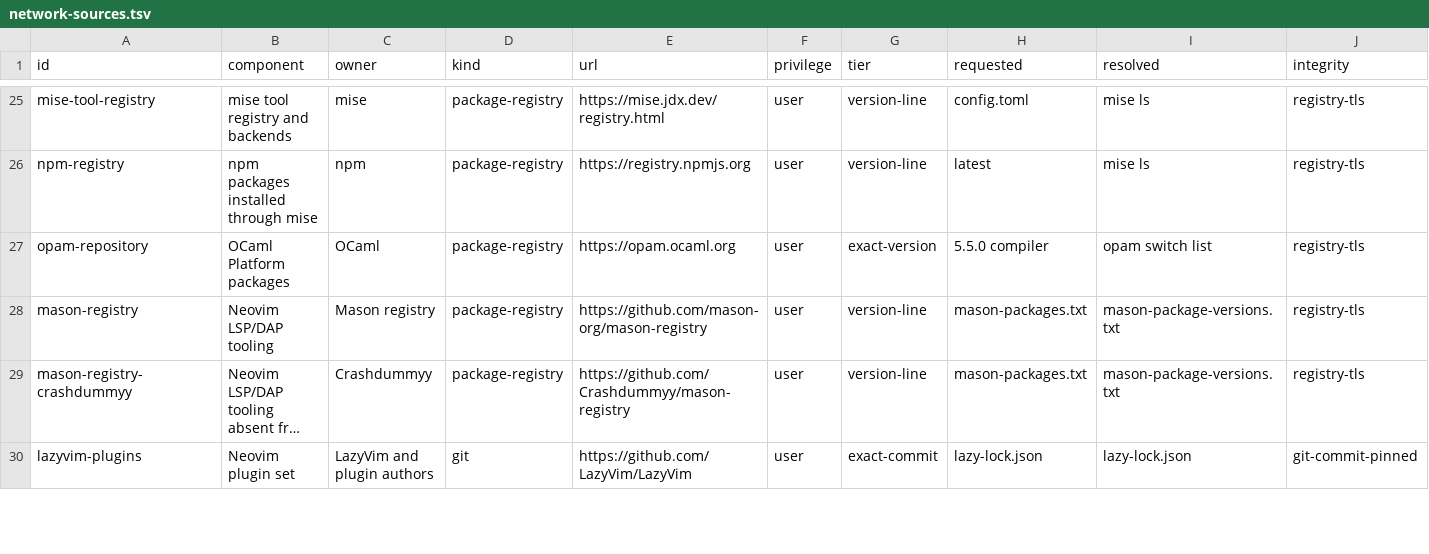
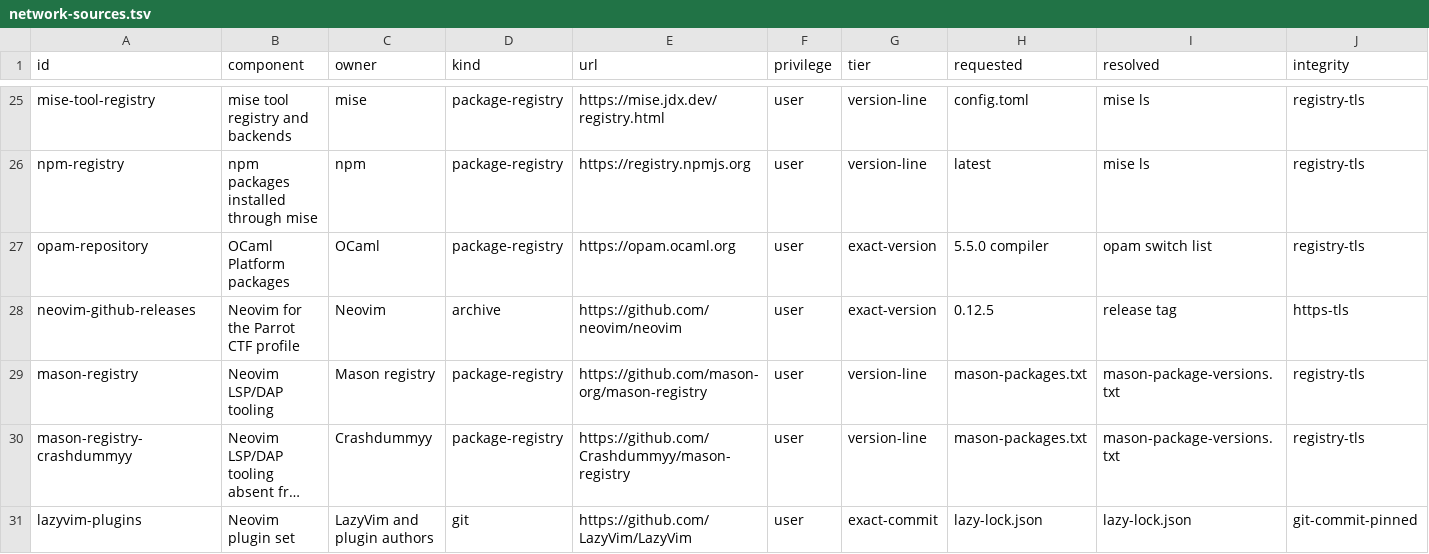
Before and after one commit to KasperElbo/dotfiles, a TSV file: config/network-sources.tsv, drawn as a sheet; only a part is shown, gaps mark what is left out; long unchanged cells end in …; rows hold the shown columns only; the diff names each change by its address in the sheet, - before the commit and + after, or states it on an @@ line.

```diff
--- a/config/network-sources.tsv
+++ b/config/network-sources.tsv
+row 28: neovim-github-releases | Neovim for the Parrot CTF profile | Neovim | archive | https://github.com/neovim/neovim | user | exact-version | 0.12.5 | release tag | https-tls
```
Also changed, not shown: config/pin-freshness.tsv, 8 other files.
